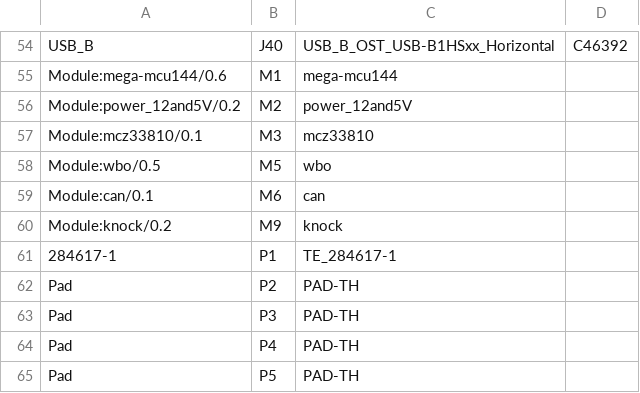
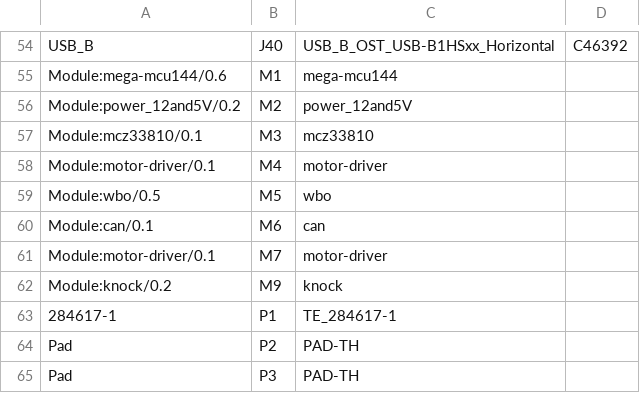
Before and after one commit to rusefi/hellen154hyundai, a CSV file: boards/hellen154hyundai-d/frame/154hyundai-BOM.csv, drawn as a sheet; only a part is shown, gaps mark what is left out; the shorter side is filled out with more unchanged rows; the diff names each change by its address in the sheet, - before the commit and + after, or states it on an @@ line.

```diff
--- a/boards/hellen154hyundai-d/frame/154hyundai-BOM.csv
+++ b/boards/hellen154hyundai-d/frame/154hyundai-BOM.csv
+row 58: Module:motor-driver/0.1 | M4 | motor-driver
+row 61: Module:motor-driver/0.1 | M7 | motor-driver
```
Also changed, not shown: boards/hellen154hyundai-d/board/hellen154hyundai-d-BOM-JLC.csv, boards/hellen154hyundai-d/board/hellen154hyundai-d-CPL.csv, 38 other files.
